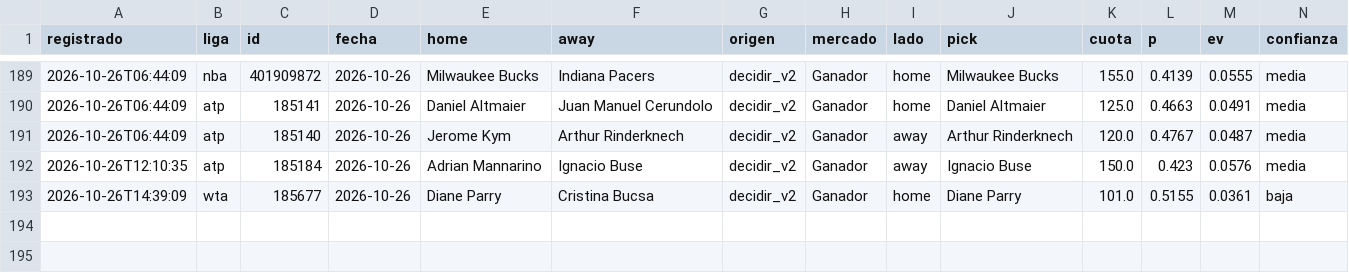
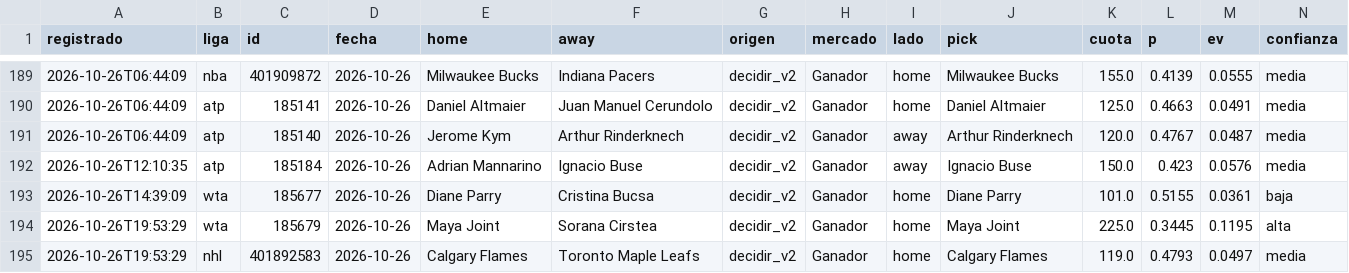
Before and after one commit to tenisman12/edgeline, a CSV file: salida/historial_picks_dia.csv, drawn as a sheet; only a part is shown, gaps mark what is left out; rows hold the shown columns only; the diff names each change by its address in the sheet, - before the commit and + after, or states it on an @@ line.

```diff
--- a/salida/historial_picks_dia.csv
+++ b/salida/historial_picks_dia.csv
+row 194: 2026-10-26T19:53:29 | wta | 185679 | 2026-10-26 | Maya Joint | Sorana Cirstea | decidir_v2 | Ganador | home | Maya Joint | 225.0 | 0.3445 | 0.1195 | alta
+row 195: 2026-10-26T19:53:29 | nhl | 401892583 | 2026-10-26 | Calgary Flames | Toronto Maple Leafs | decidir_v2 | Ganador | home | Calgary Flames | 119.0 | 0.4793 | 0.0497 | media
```
Also changed, not shown: salida/historial_angulos_total.csv, salida/historial_calificado.csv, 52 other files.
